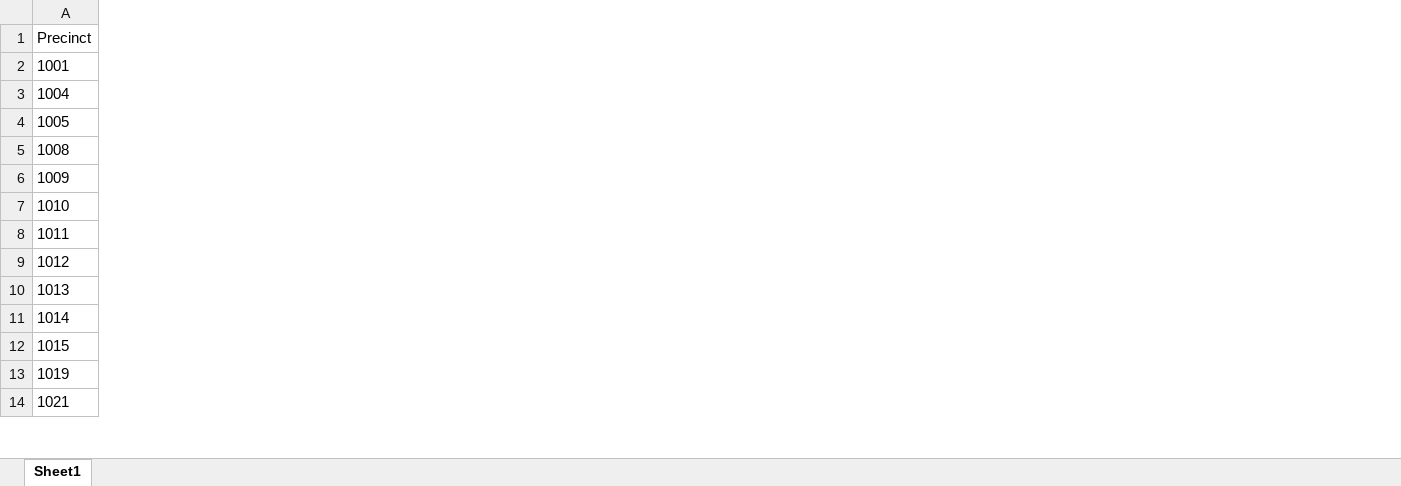
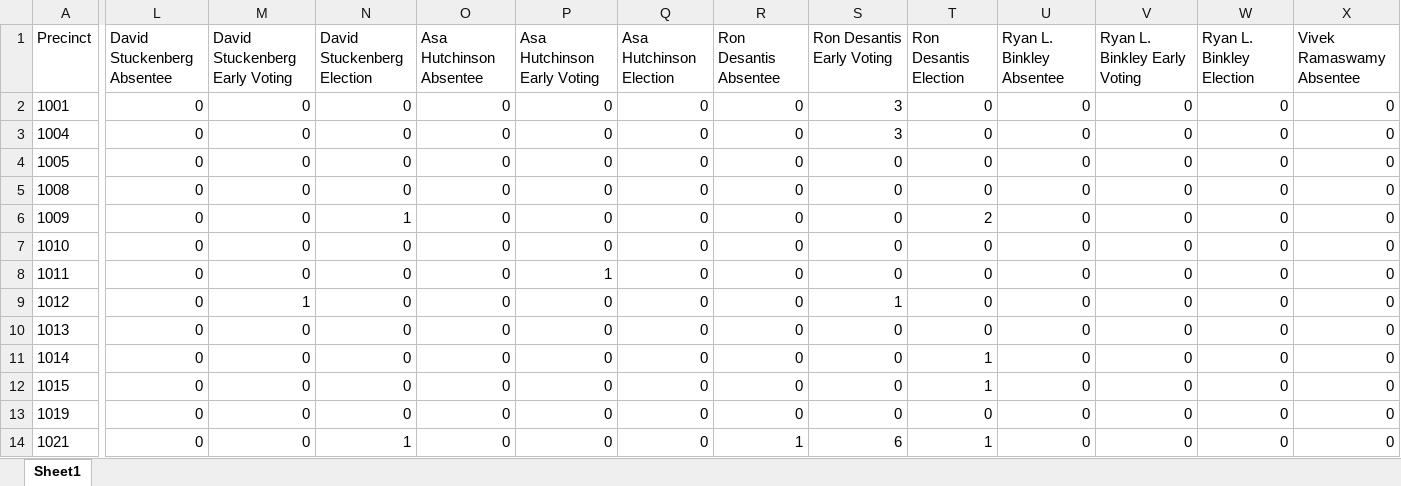
Before and after one commit to alexanderparris/cd12-hd97, an Excel workbook: CD12-HD97/pres.xlsx, sheet Sheet1, drawn as a sheet; only a part is shown, gaps mark what is left out; values as stored, in another font and other column widths than the file's, no borders; the diff covers the shown part only; the diff names each change by its address in the sheet, - before the commit and + after, or states it on an @@ line.

Commit message:
Add files via upload

```diff
--- a/CD12-HD97/pres.xlsx (sheet Sheet1)
+++ b/CD12-HD97/pres.xlsx (sheet Sheet1)
+column L (David Stuckenberg Absentee), rows 2-14: all 0
+column M (David Stuckenberg Early Voting), rows 2-14: 0 | 0 | 0 | 0 | 0 | 0 | 0 | 1 | 0 | 0 | 0 | 0 | 0
+column N (David Stuckenberg Election), rows 2-14: 0 | 0 | 0 | 0 | 1 | 0 | 0 | 0 | 0 | 0 | 0 | 0 | 1
+column O (Asa Hutchinson Absentee), rows 2-14: all 0
+column P (Asa Hutchinson Early Voting), rows 2-14: 0 | 0 | 0 | 0 | 0 | 0 | 1 | 0 | 0 | 0 | 0 | 0 | 0
+column Q (Asa Hutchinson Election), rows 2-14: all 0
+column R (Ron Desantis Absentee), rows 2-14: 0 | 0 | 0 | 0 | 0 | 0 | 0 | 0 | 0 | 0 | 0 | 0 | 1
+column S (Ron Desantis Early Voting), rows 2-14: 3 | 3 | 0 | 0 | 0 | 0 | 0 | 1 | 0 | 0 | 0 | 0 | 6
+column T (Ron Desantis Election), rows 2-14: 0 | 0 | 0 | 0 | 2 | 0 | 0 | 0 | 0 | 1 | 1 | 0 | 1
+column U (Ryan L. Binkley Absentee), rows 2-14: all 0
+column V (Ryan L. Binkley Early Voting), rows 2-14: all 0
+column W (Ryan L. Binkley Election), rows 2-14: all 0
+column X (Vivek Ramaswamy Absentee), rows 2-14: all 0
```
Also changed, not shown: 5 added columns elsewhere in this sheet.
